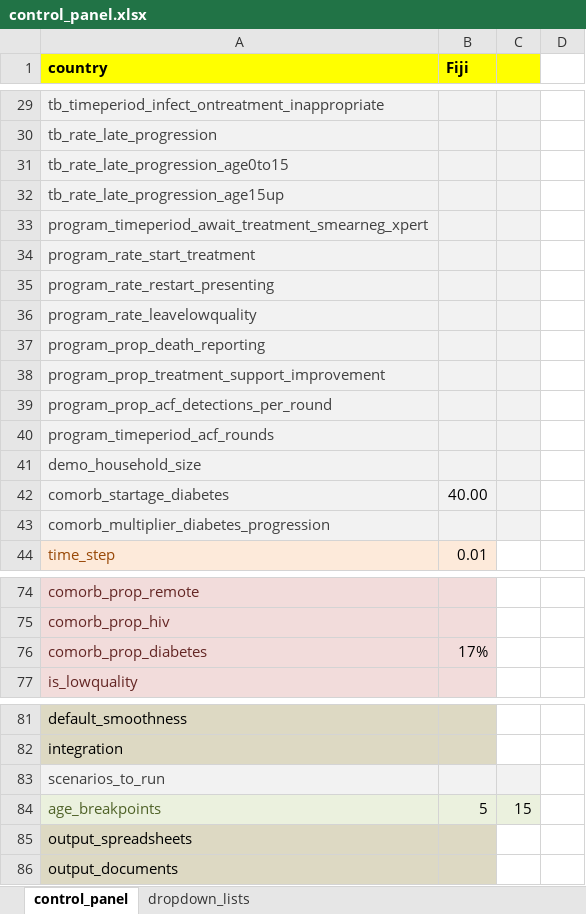
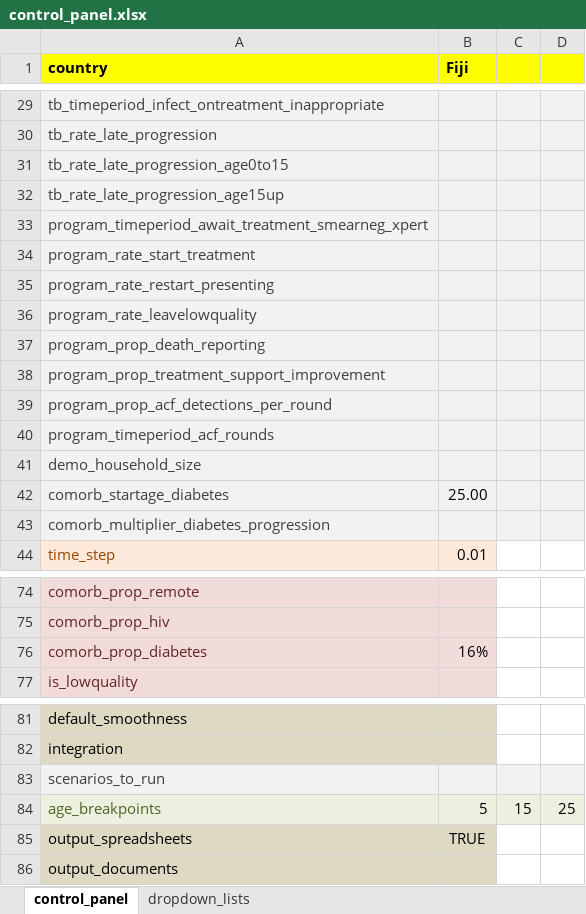
Before and after one commit to monash-emu/AuTuMN, an Excel workbook: autumn/xls/control_panel.xlsx, sheet control_panel, drawn as a sheet; only a part is shown, gaps mark what is left out; values as stored, in another font and other column widths than the file's, no borders; the diff covers the shown part only; the diff names each change by its address in the sheet, - before the commit and + after, or states it on an @@ line.

```diff
--- a/autumn/xls/control_panel.xlsx (sheet control_panel)
+++ b/autumn/xls/control_panel.xlsx (sheet control_panel)
-D1 fill: none
+D1 fill: #FFFF00
-D29:D43 fill: none
+D29:D43 fill: #F2F2F2
-B42 (Fiji): 40.00
+B42 (Fiji): 25.00
-B76 (Fiji): 17%
+B76 (Fiji): 16%
-D83 fill: none
+D83 fill: #F2F2F2
-D84: (empty)
+D84: 25
-D84 fill: none
+D84 fill: #EBF1DE
-B85 (Fiji): (empty)
+B85 (Fiji): TRUE
```
Also changed, not shown: cell formats elsewhere in this sheet, autumn/xls/data_fiji.xlsx.
